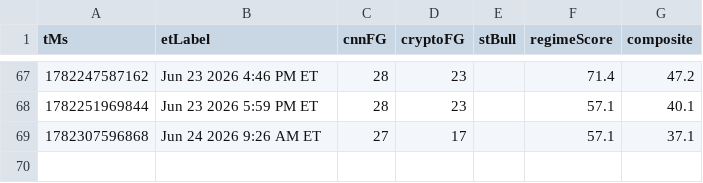
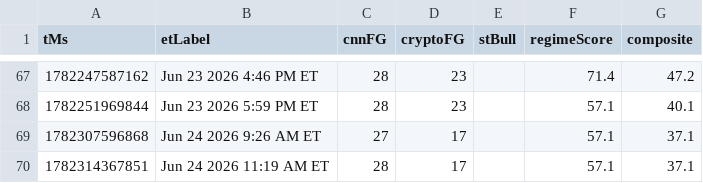
Before and after one commit to Jad-N/Market-Watcher, a CSV file: docs/mood-history.csv, drawn as a sheet; only a part is shown, gaps mark what is left out.

```diff
--- a/docs/mood-history.csv
+++ b/docs/mood-history.csv
@@ -69 +69,2 @@ tMs,etLabel,cnnFG,cryptoFG,stBull,regimeScore,composite
 1782307596868,Jun 24 2026 9:26 AM ET,27,17,,57.1,37.1
+1782314367851,Jun 24 2026 11:19 AM ET,28,17,,57.1,37.1
```
Also changed, not shown: regime history.csv, source-quality history.csv, 4 other files.
